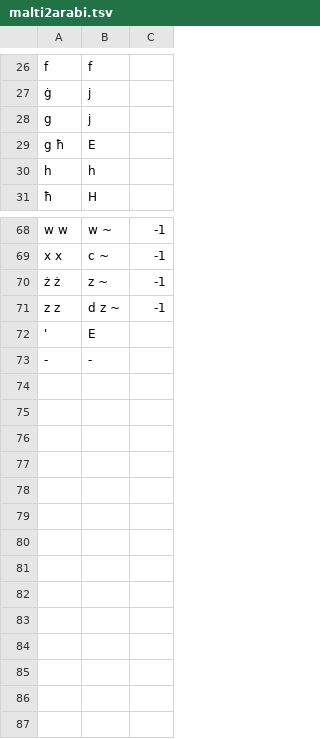
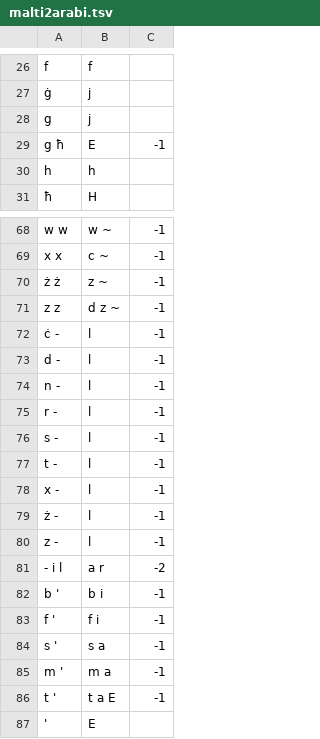
Before and after one commit to MLRS/malti, a TSV file: malti2arabi.tsv, drawn as a sheet; only a part is shown, gaps mark what is left out; the shorter side is filled out with more unchanged rows.

```diff
--- a/malti2arabi.tsv
+++ b/malti2arabi.tsv
@@ -28,3 +28,3 @@ f	f
 g	j	
-g ħ	E	
+g ħ	E	-1
 h	h	
@@ -71,2 +71,17 @@ x x	c ~	-1
 z z	d z ~	-1
+ċ -	l	-1
+d -	l	-1
+n -	l	-1
+r -	l	-1
+s -	l	-1
+t -	l	-1
+x -	l	-1
+ż -	l	-1
+z -	l	-1
+- i l	a r	-2
+b '	b i	-1
+f '	f i	-1
+s '	s a	-1
+m '	m a	-1
+t '	t a E	-1
 '	E	
```
Also changed, not shown: 2 other files.
